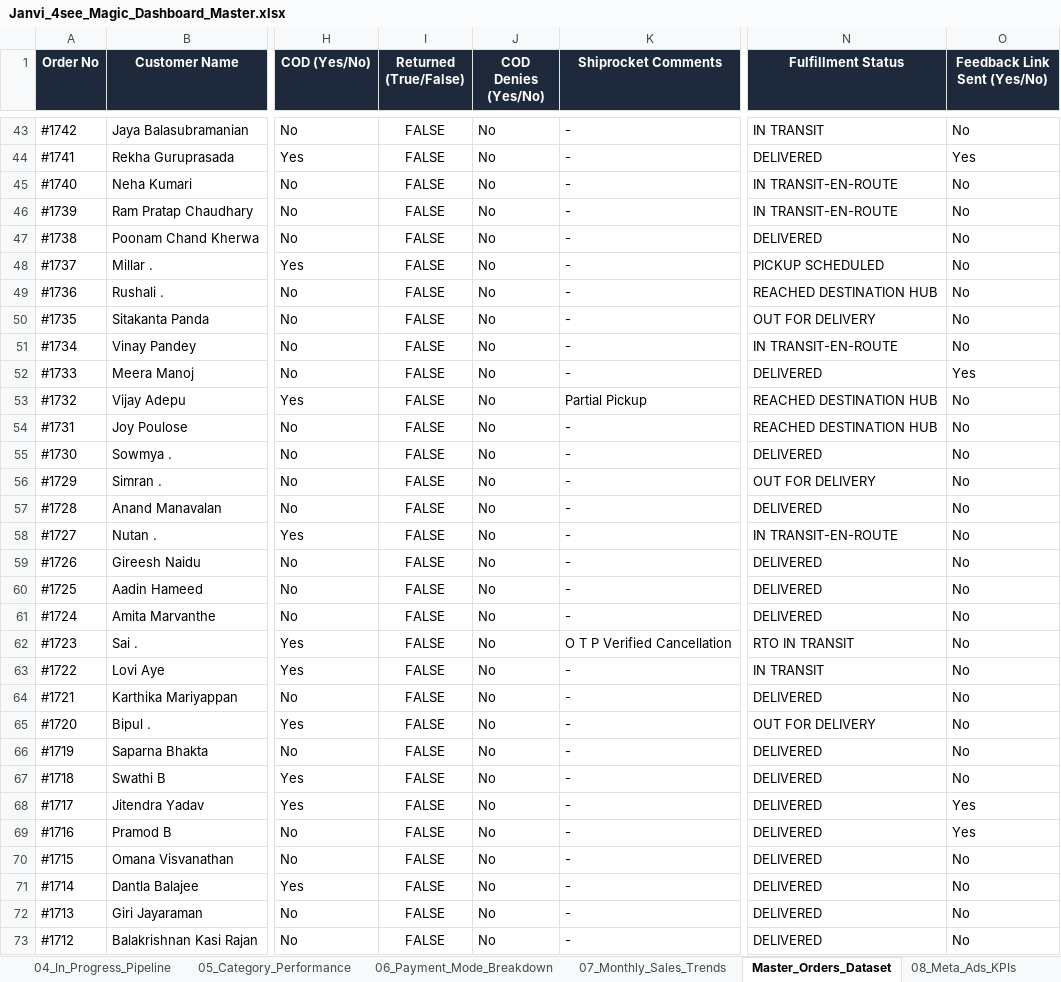
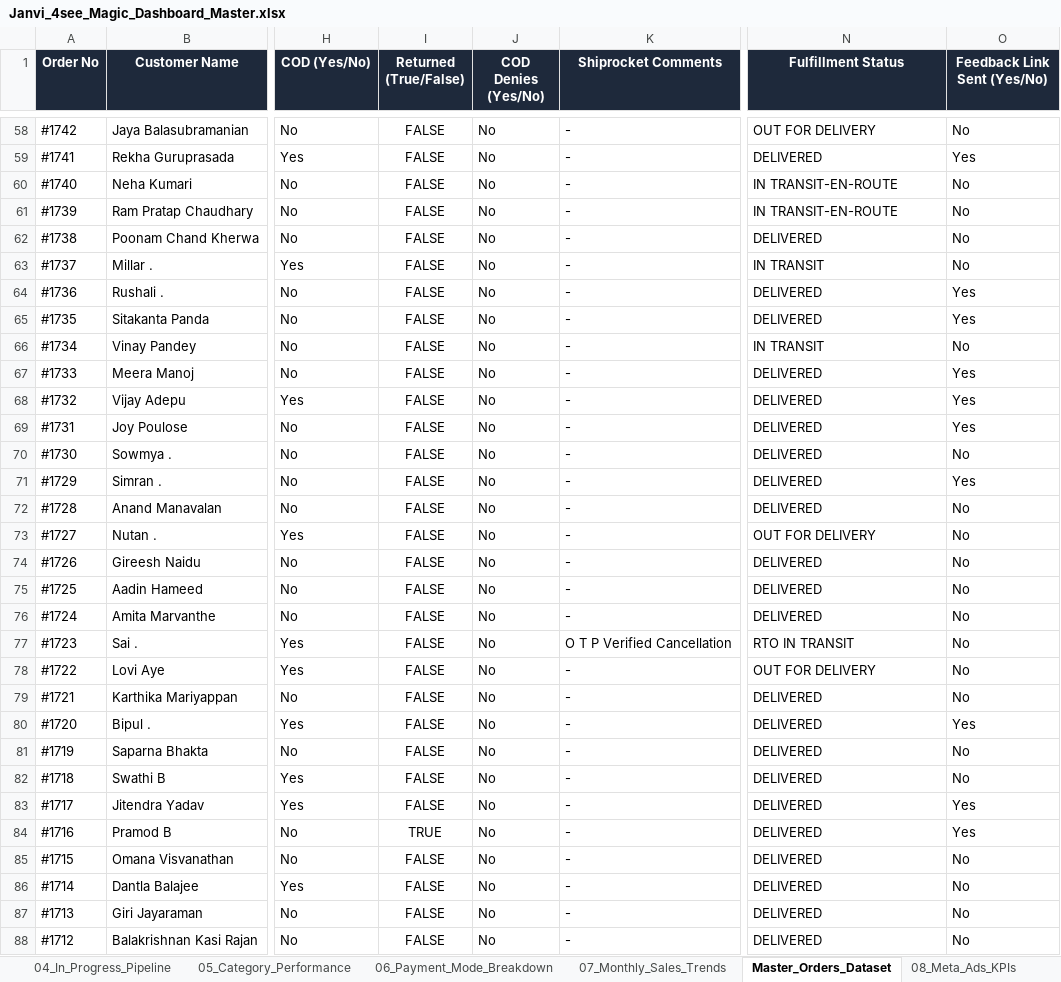
Before and after one commit to nrm-web/JANVI-AIKA-Website-Orders, an Excel workbook: Janvi_4see_Magic_Dashboard_Master.xlsx, sheet Master_Orders_Dataset, drawn as a sheet; only a part is shown, gaps mark what is left out; values as stored, in another font and other column widths than the file's, no borders; addresses are those after the commit; the diff covers the shown part only; the diff names each change by its address in the sheet, - before the commit and + after, or states it on an @@ line.

```diff
--- a/Janvi_4see_Magic_Dashboard_Master.xlsx (sheet Master_Orders_Dataset)
+++ b/Janvi_4see_Magic_Dashboard_Master.xlsx (sheet Master_Orders_Dataset)
-N58 (Fulfillment Status): IN TRANSIT
+N58 (Fulfillment Status): OUT FOR DELIVERY
-N63 (Fulfillment Status): PICKUP SCHEDULED
+N63 (Fulfillment Status): IN TRANSIT
-N64 (Fulfillment Status): REACHED DESTINATION HUB
+N64 (Fulfillment Status): DELIVERED
-O64:O65 (Feedback Link Sent (Yes/No)): No
+O64:O65 (Feedback Link Sent (Yes/No)): Yes
-N65 (Fulfillment Status): OUT FOR DELIVERY
+N65 (Fulfillment Status): DELIVERED
-N66 (Fulfillment Status): IN TRANSIT-EN-ROUTE
+N66 (Fulfillment Status): IN TRANSIT
-K68 (Shiprocket Comments): Partial Pickup
+K68 (Shiprocket Comments): -
-N68:N69 (Fulfillment Status): REACHED DESTINATION HUB
+N68:N69 (Fulfillment Status): DELIVERED
-O68:O69 (Feedback Link Sent (Yes/No)): No
+O68:O69 (Feedback Link Sent (Yes/No)): Yes
-N71 (Fulfillment Status): OUT FOR DELIVERY
+N71 (Fulfillment Status): DELIVERED
-O71 (Feedback Link Sent (Yes/No)): No
+O71 (Feedback Link Sent (Yes/No)): Yes
-N73 (Fulfillment Status): IN TRANSIT-EN-ROUTE
+N73 (Fulfillment Status): OUT FOR DELIVERY
-N78 (Fulfillment Status): IN TRANSIT
+N78 (Fulfillment Status): OUT FOR DELIVERY
-N80 (Fulfillment Status): OUT FOR DELIVERY
+N80 (Fulfillment Status): DELIVERED
-O80 (Feedback Link Sent (Yes/No)): No
+O80 (Feedback Link Sent (Yes/No)): Yes
-I84 (Returned (True/False)): FALSE
+I84 (Returned (True/False)): TRUE
```
Also changed, not shown: 15 added rows and 201 edited cells elsewhere in this sheet, sheet 00_Card_Details_With_Subtext, sheet 05_Category_Performance, sheet 06_Payment_Mode_Breakdown, sheet 04_In_Progress_Pipeline, sheet 03_Lifecycle_Metrics, sheet 02_Payment_KPIs, 4 more sheets, Janvi_Consolidated_Orders_2026_2027.xlsx, 1 other file.
